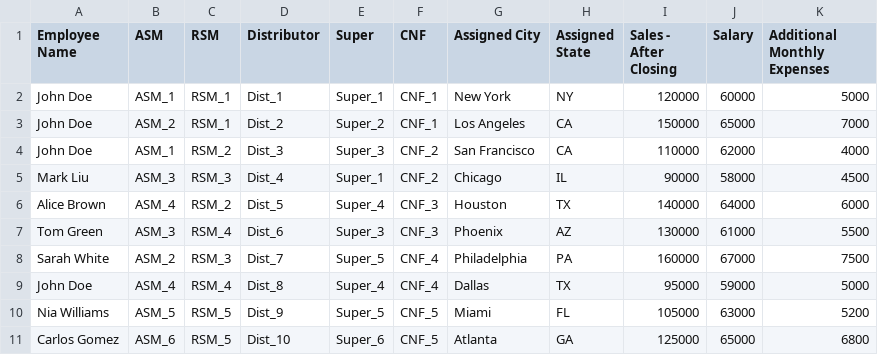
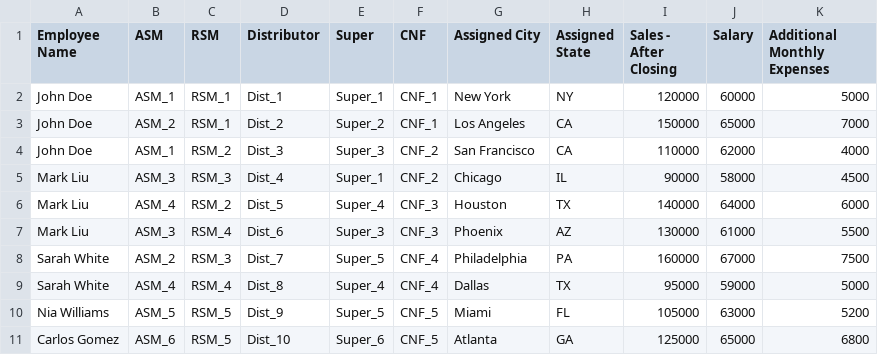
Before and after one commit to rigved-sarougi/Employee-Flow-Chart, a CSV file: data.csv, drawn as a sheet.

Commit message:
Update data.csv

```diff
--- a/data.csv
+++ b/data.csv
@@ -5,6 +5,6 @@ John Doe,ASM_1,RSM_2,Dist_3,Super_3,CNF_2,San Francisco,CA,110000,62000,4000
 Mark Liu,ASM_3,RSM_3,Dist_4,Super_1,CNF_2,Chicago,IL,90000,58000,4500
-Alice Brown,ASM_4,RSM_2,Dist_5,Super_4,CNF_3,Houston,TX,140000,64000,6000
-Tom Green,ASM_3,RSM_4,Dist_6,Super_3,CNF_3,Phoenix,AZ,130000,61000,5500
+Mark Liu,ASM_4,RSM_2,Dist_5,Super_4,CNF_3,Houston,TX,140000,64000,6000
+Mark Liu,ASM_3,RSM_4,Dist_6,Super_3,CNF_3,Phoenix,AZ,130000,61000,5500
 Sarah White,ASM_2,RSM_3,Dist_7,Super_5,CNF_4,Philadelphia,PA,160000,67000,7500
-John Doe,ASM_4,RSM_4,Dist_8,Super_4,CNF_4,Dallas,TX,95000,59000,5000
+Sarah White,ASM_4,RSM_4,Dist_8,Super_4,CNF_4,Dallas,TX,95000,59000,5000
 Nia Williams,ASM_5,RSM_5,Dist_9,Super_5,CNF_5,Miami,FL,105000,63000,5200
```
